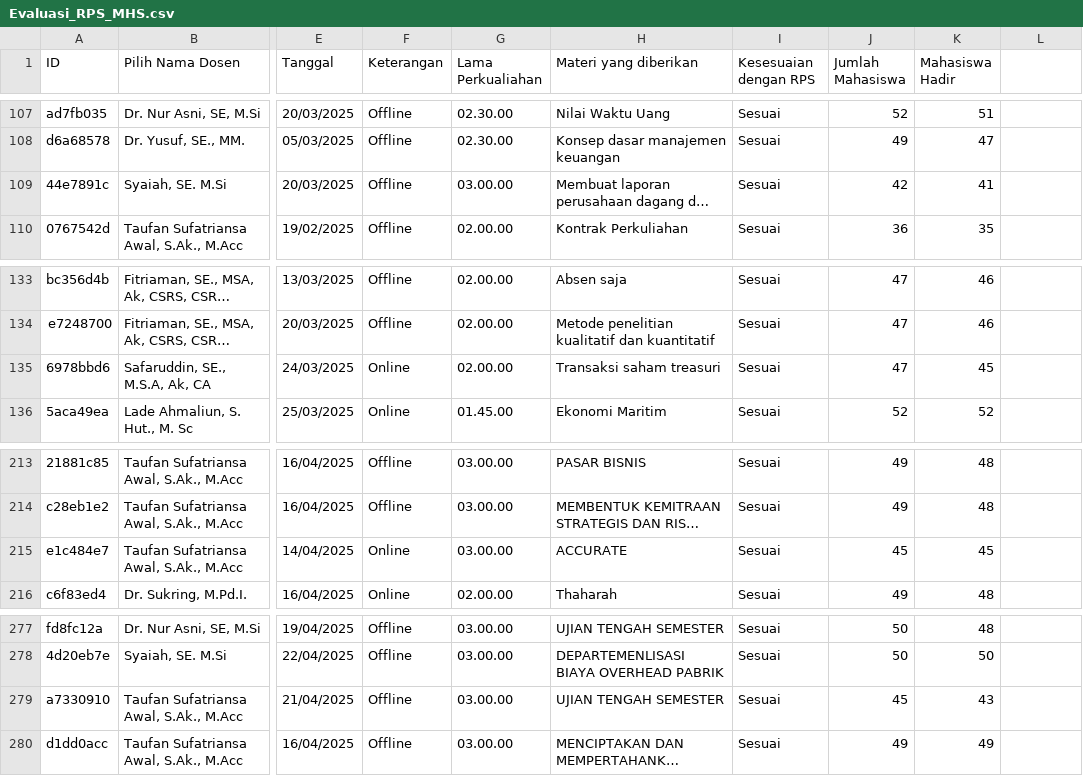
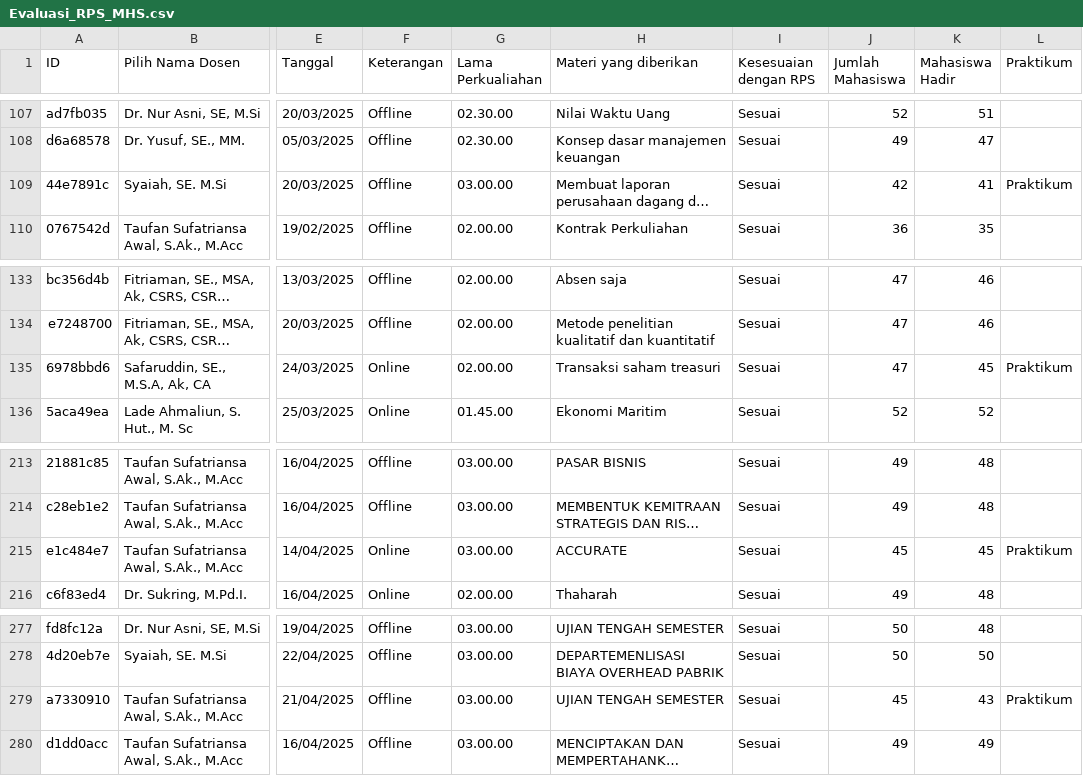
Before and after one commit to madenp/BeritaV2, a CSV file: Evaluasi_RPS_MHS.csv, drawn as a sheet; only a part is shown, gaps mark what is left out; long unchanged cells end in …; the diff covers the shown part only; the diff names each change by its address in the sheet, - before the commit and + after, or states it on an @@ line.

Commit message:
Fitur Praktikum

```diff
--- a/Evaluasi_RPS_MHS.csv
+++ b/Evaluasi_RPS_MHS.csv
-L1: (empty)
+L1: Praktikum
-L109 (Praktikum): (empty)
+L109 (Praktikum): Praktikum
-L135 (Praktikum): (empty)
+L135 (Praktikum): Praktikum
-L215 (Praktikum): (empty)
+L215 (Praktikum): Praktikum
-L279 (Praktikum): (empty)
+L279 (Praktikum): Praktikum
```
Also changed, not shown: 30 edited cells elsewhere in this file, 7 other files.
